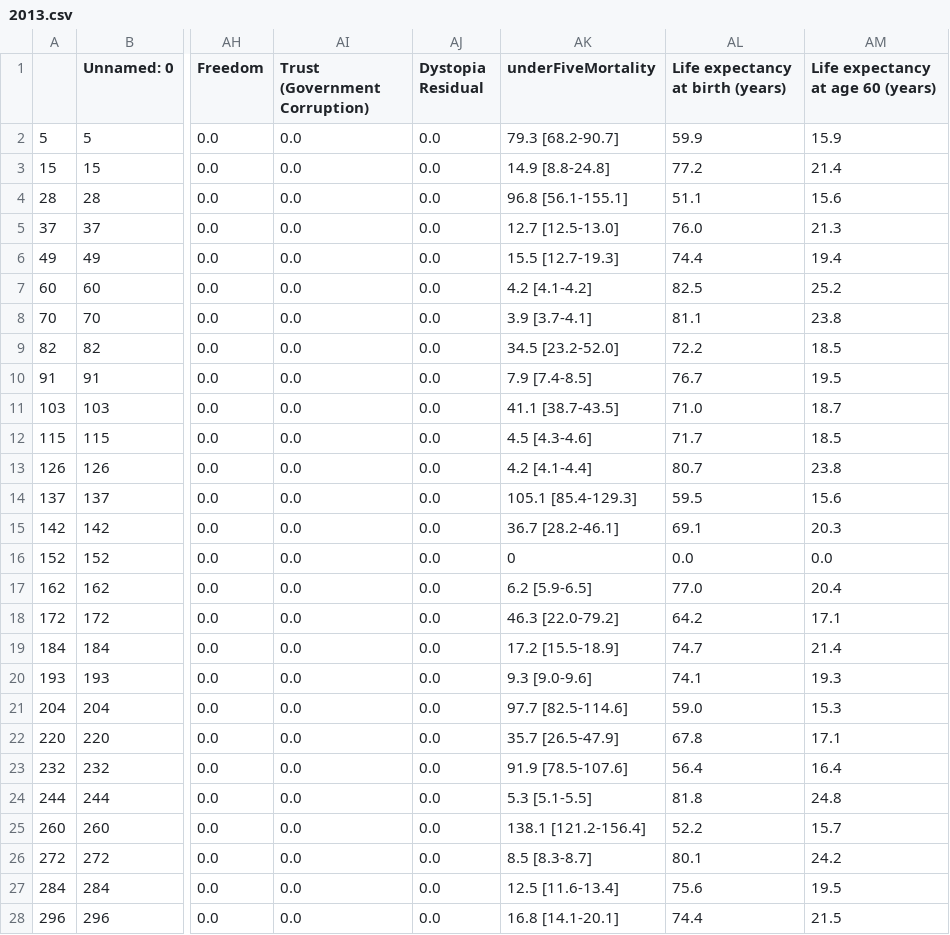
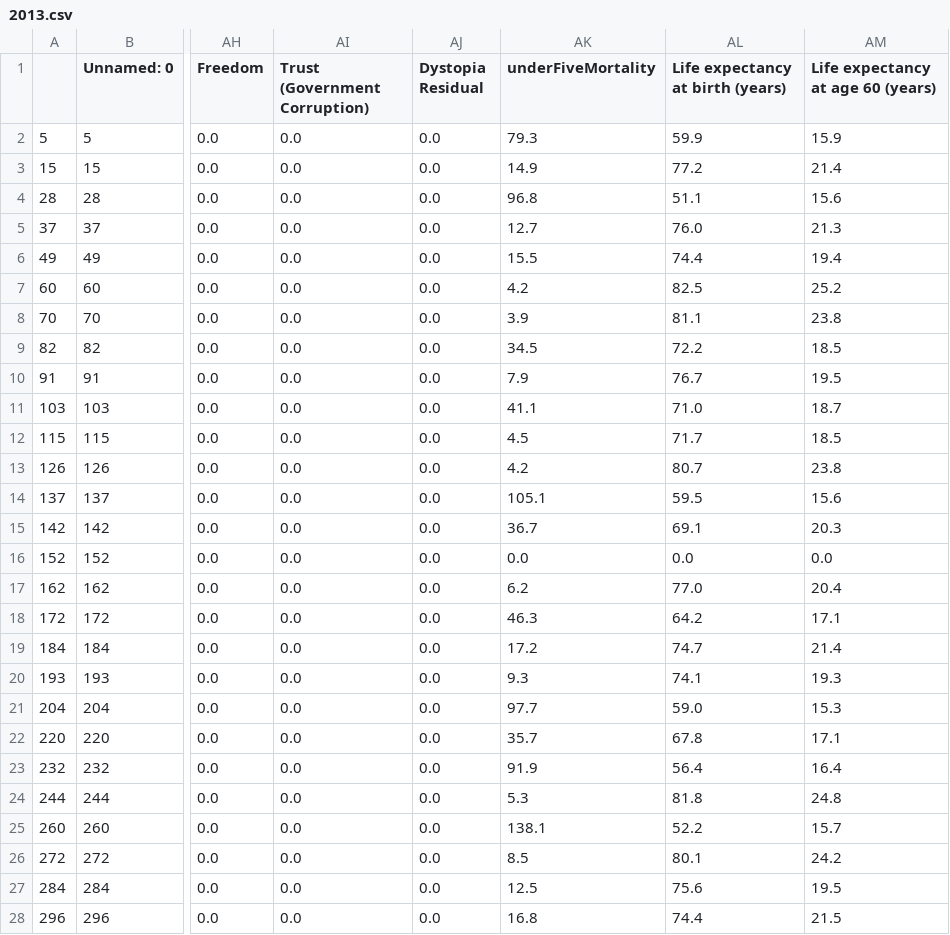
Before and after one commit to thanders/COMP47350_happiness, a CSV file: combined_data_file/2013.csv, drawn as a sheet; only a part is shown, gaps mark what is left out; the diff covers the shown part only; the diff names each change by its address in the sheet, - before the commit and + after, or states it on an @@ line.

```diff
--- a/combined_data_file/2013.csv
+++ b/combined_data_file/2013.csv
-AK2 (underFiveMortality): 79.3 [68.2-90.7]
+AK2 (underFiveMortality): 79.3
-AK3 (underFiveMortality): 14.9 [8.8-24.8]
+AK3 (underFiveMortality): 14.9
-AK4 (underFiveMortality): 96.8 [56.1-155.1]
+AK4 (underFiveMortality): 96.8
-AK5 (underFiveMortality): 12.7 [12.5-13.0]
+AK5 (underFiveMortality): 12.7
-AK6 (underFiveMortality): 15.5 [12.7-19.3]
+AK6 (underFiveMortality): 15.5
-AK7 (underFiveMortality): 4.2 [4.1-4.2]
+AK7 (underFiveMortality): 4.2
-AK8 (underFiveMortality): 3.9 [3.7-4.1]
+AK8 (underFiveMortality): 3.9
-AK9 (underFiveMortality): 34.5 [23.2-52.0]
+AK9 (underFiveMortality): 34.5
-AK10 (underFiveMortality): 7.9 [7.4-8.5]
+AK10 (underFiveMortality): 7.9
-AK11 (underFiveMortality): 41.1 [38.7-43.5]
+AK11 (underFiveMortality): 41.1
-AK12 (underFiveMortality): 4.5 [4.3-4.6]
+AK12 (underFiveMortality): 4.5
-AK13 (underFiveMortality): 4.2 [4.1-4.4]
+AK13 (underFiveMortality): 4.2
-AK14 (underFiveMortality): 105.1 [85.4-129.3]
+AK14 (underFiveMortality): 105.1
-AK15 (underFiveMortality): 36.7 [28.2-46.1]
+AK15 (underFiveMortality): 36.7
-AK16 (underFiveMortality): 0
+AK16 (underFiveMortality): 0.0
-AK17 (underFiveMortality): 6.2 [5.9-6.5]
+AK17 (underFiveMortality): 6.2
-AK18 (underFiveMortality): 46.3 [22.0-79.2]
+AK18 (underFiveMortality): 46.3
-AK19 (underFiveMortality): 17.2 [15.5-18.9]
+AK19 (underFiveMortality): 17.2
-AK20 (underFiveMortality): 9.3 [9.0-9.6]
+AK20 (underFiveMortality): 9.3
-AK21 (underFiveMortality): 97.7 [82.5-114.6]
+AK21 (underFiveMortality): 97.7
-AK22 (underFiveMortality): 35.7 [26.5-47.9]
+AK22 (underFiveMortality): 35.7
-AK23 (underFiveMortality): 91.9 [78.5-107.6]
+AK23 (underFiveMortality): 91.9
-AK24 (underFiveMortality): 5.3 [5.1-5.5]
+AK24 (underFiveMortality): 5.3
-AK25 (underFiveMortality): 138.1 [121.2-156.4]
+AK25 (underFiveMortality): 138.1
-AK26 (underFiveMortality): 8.5 [8.3-8.7]
+AK26 (underFiveMortality): 8.5
-AK27 (underFiveMortality): 12.5 [11.6-13.4]
+AK27 (underFiveMortality): 12.5
-AK28 (underFiveMortality): 16.8 [14.1-20.1]
+AK28 (underFiveMortality): 16.8
```
Also changed, not shown: 110 edited cells elsewhere in this file, combined_data_file/2011.csv, combined_data_file/2012.csv, 10 other files.
